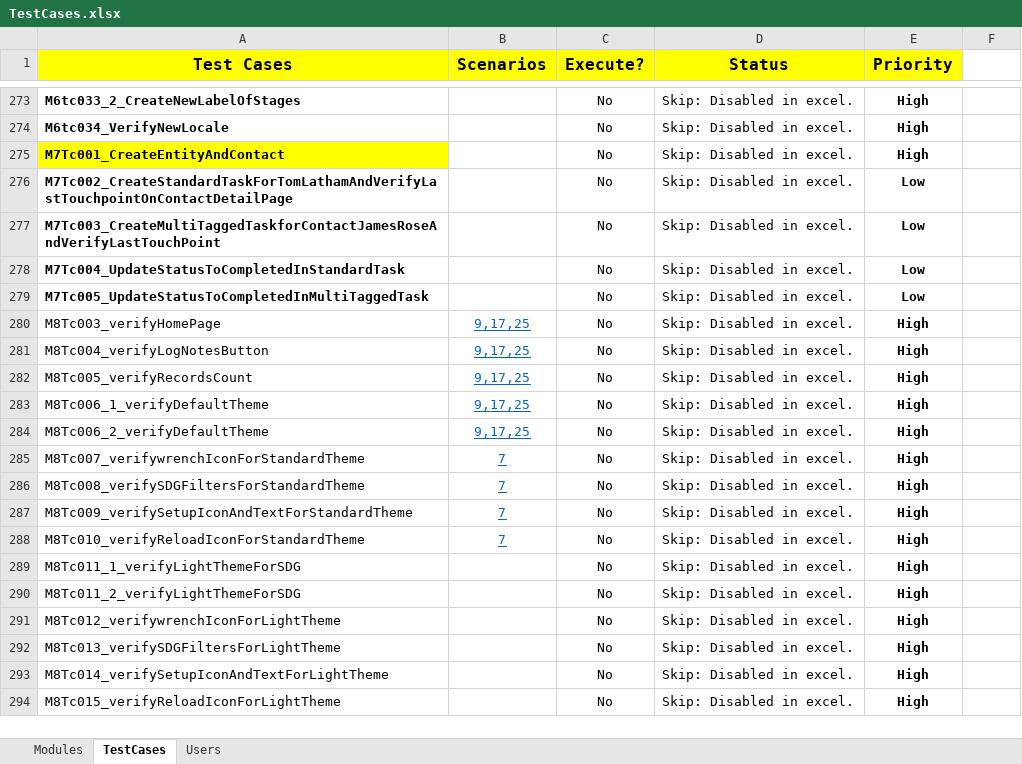
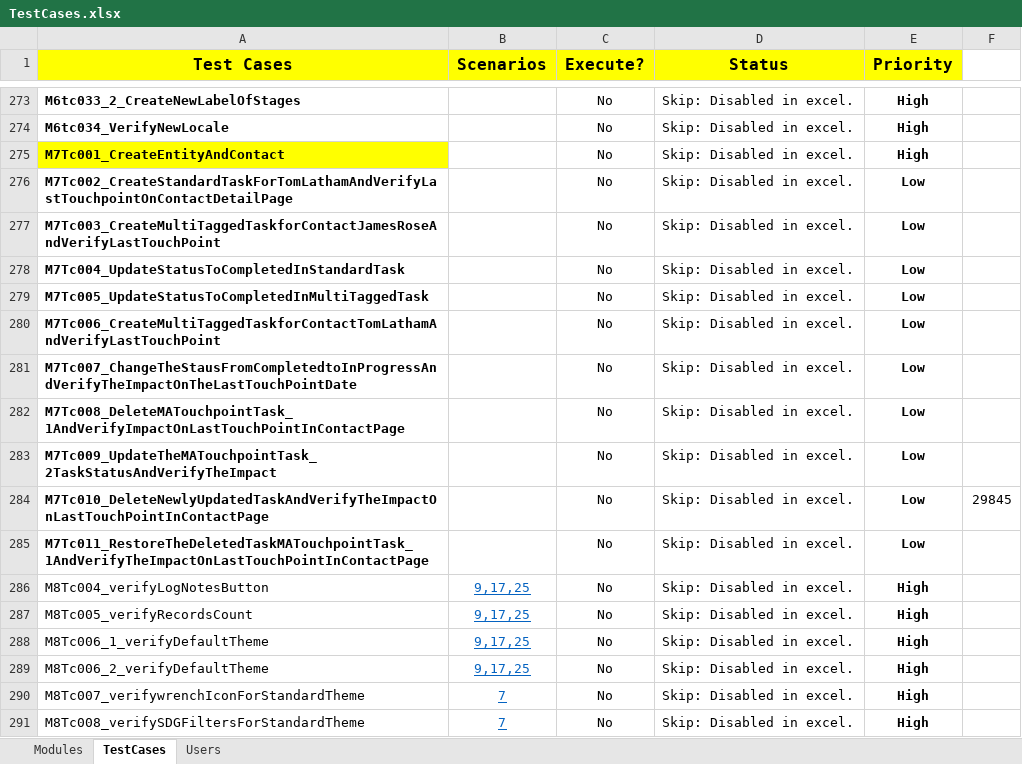
Before and after one commit to NitinNavatar/PE4.7, an Excel workbook: TestCases.xlsx, sheet TestCases, drawn as a sheet; only a part is shown, gaps mark what is left out; the shorter side is filled out with more unchanged rows; values as stored, in another font and other column widths than the file's, no borders; conditional formats not drawn; removed rows and columns are numbered as before the commit, all else as after; the diff names each change by its address in the sheet, - before the commit and + after, or states it on an @@ line.

Commit message:
Updated Excel for Module 7 TC006-TC011
Signed-off-by: Azhar

```diff
--- a/TestCases.xlsx (sheet TestCases)
+++ b/TestCases.xlsx (sheet TestCases)
-row 280: M8Tc003_verifyHomePage | 9,17,25 | No | Skip: Disabled in excel. | High
+row 280: M7Tc006_CreateMultiTaggedTaskforContactTomLathamAndVerifyLastTouchPoint |  | No | Skip: Disabled in excel. | Low
+row 281: M7Tc007_ChangeTheStausFromCompletedtoInProgressAndVerifyTheImpactOnTheLastTouchPointDate |  | No | Skip: Disabled in excel. | Low
+row 282: M7Tc008_DeleteMATouchpointTask_1AndVerifyImpactOnLastTouchPointInContactPage |  | No | Skip: Disabled in excel. | Low
+row 283: M7Tc009_UpdateTheMATouchpointTask_2TaskStatusAndVerifyTheImpact |  | No | Skip: Disabled in excel. | Low
+row 284: M7Tc010_DeleteNewlyUpdatedTaskAndVerifyTheImpactOnLastTouchPointInContactPage |  | No | Skip: Disabled in excel. | Low | 29845
+row 285: M7Tc011_RestoreTheDeletedTaskMATouchpointTask_1AndVerifyTheImpactOnLastTouchPointInContactPage |  | No | Skip: Disabled in excel. | Low
```
Also changed, not shown: sheet Users, sheet Modules, Phase1DataSheet.xlsx.
